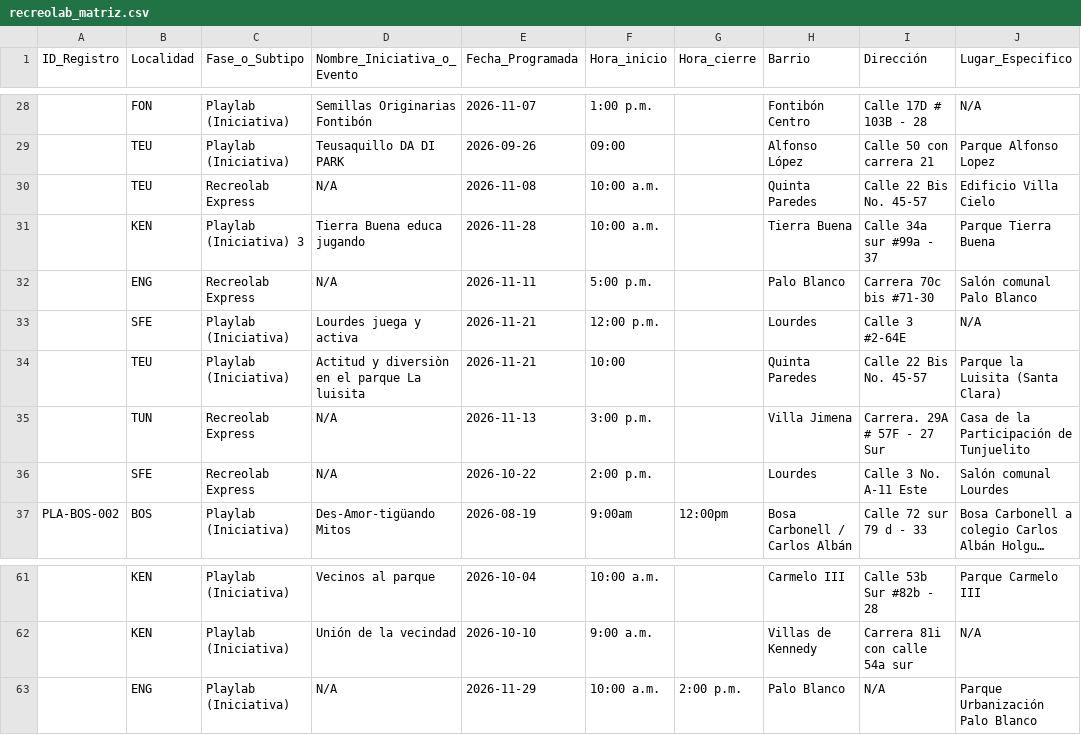
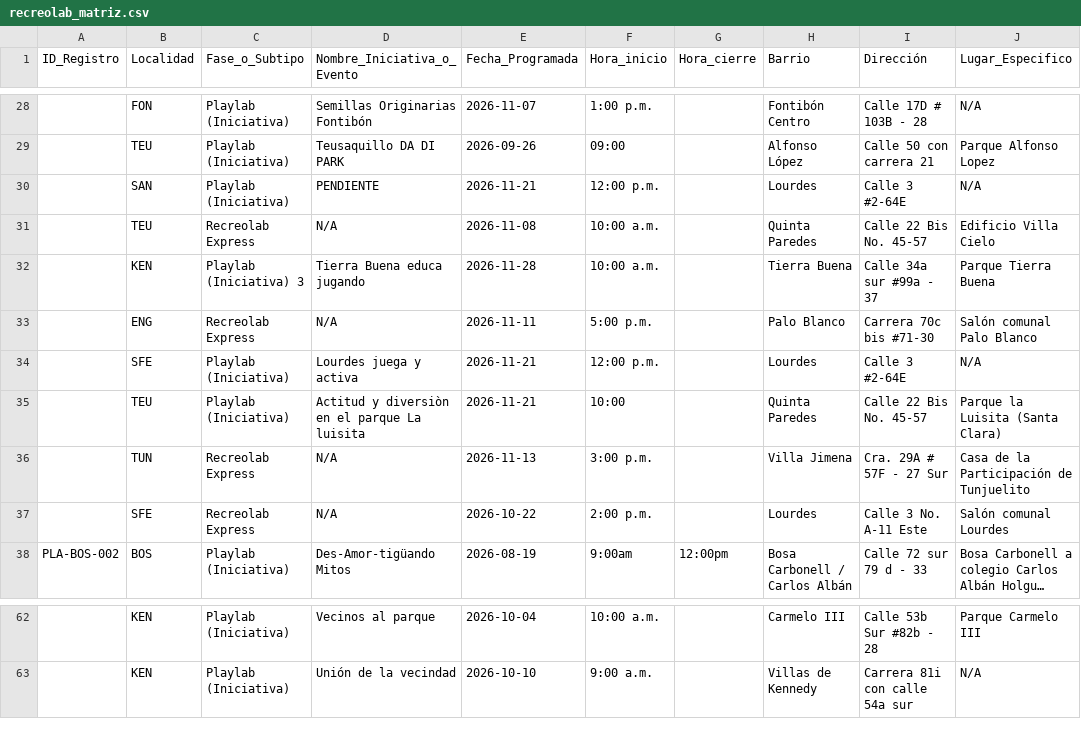
Before and after one commit to soy-juandi/recreolab-data, a CSV file: recreolab_matriz.csv, drawn as a sheet; only a part is shown, gaps mark what is left out; long unchanged cells end in …; removed rows and columns are numbered as before the commit, all else as after; the diff names each change by its address in the sheet, - before the commit and + after, or states it on an @@ line.

Commit message:
Actualización automática recreolab_matriz.csv

```diff
--- a/recreolab_matriz.csv
+++ b/recreolab_matriz.csv
+row 30:  | SAN | Playlab (Iniciativa) | PENDIENTE | 2026-11-21 | 12:00 p.m. |  | Lourdes | Calle 3 #2-64E | N/A
-I36 (Dirección): Carrera. 29A # 57F - 27 Sur
+I36 (Dirección): Cra. 29A # 57F - 27 Sur
-row 63:  | ENG | Playlab (Iniciativa) | N/A | 2026-11-29 | 10:00 a.m. | 2:00 p.m. | Palo Blanco | N/A | Parque Urbanización Palo Blanco
```
